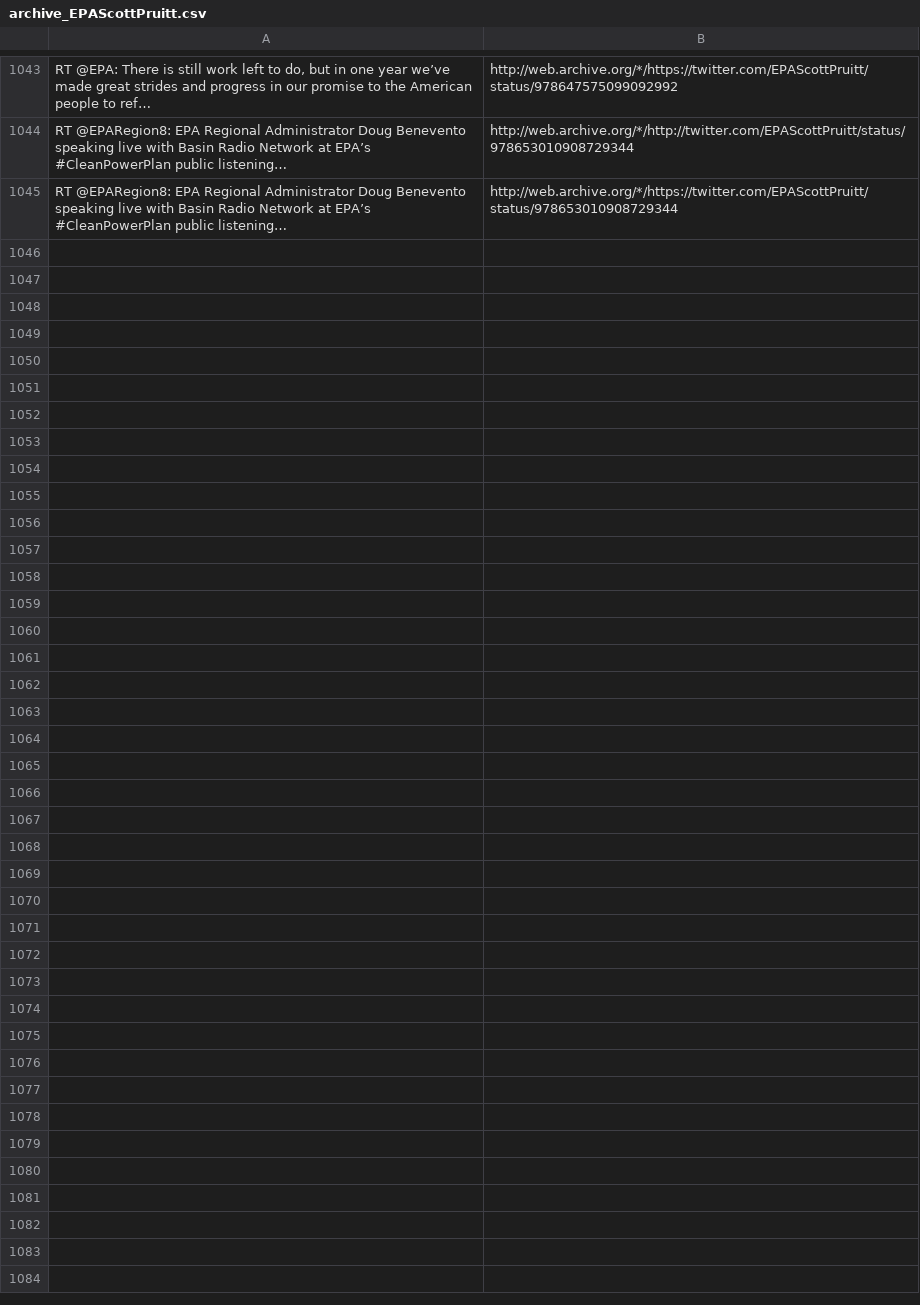
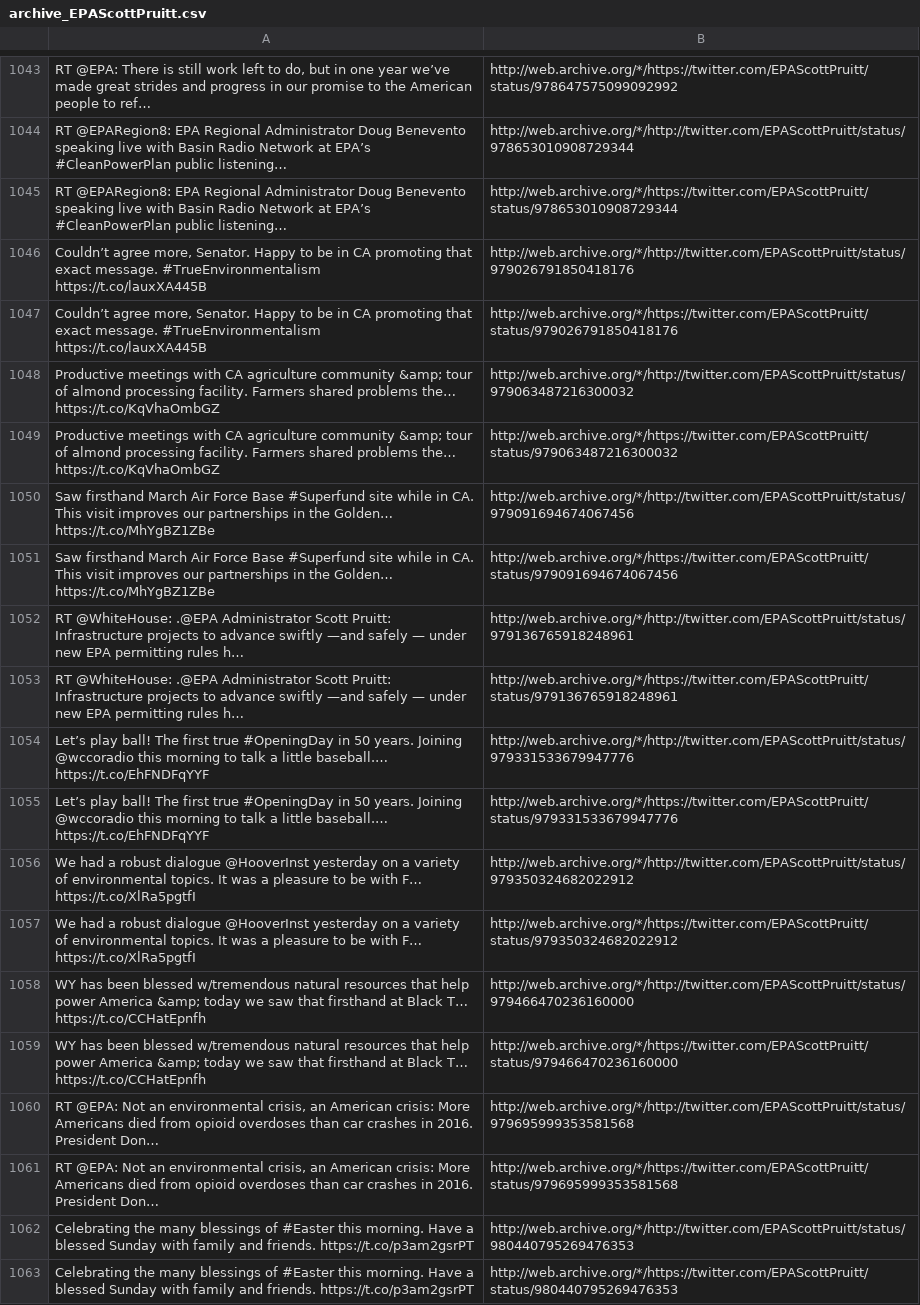
Before and after one commit to patrick-brian-mooney/archive-junta, a CSV file: data/archive_EPAScottPruitt.csv, drawn as a sheet; only a part is shown, gaps mark what is left out; the diff names each change by its address in the sheet, - before the commit and + after, or states it on an @@ line.

```diff
--- a/data/archive_EPAScottPruitt.csv
+++ b/data/archive_EPAScottPruitt.csv
+row 1046: Couldn’t agree more, Senator. Happy to be in CA promoting that exact message. #TrueEnvironmentalism https://t.co/lauxXA445B | http://web.archive.org/*/http://twitter.com/EPAScottPruitt/status/979026791850418176
+row 1047: Couldn’t agree more, Senator. Happy to be in CA promoting that exact message. #TrueEnvironmentalism https://t.co/lauxXA445B | http://web.archive.org/*/https://twitter.com/EPAScottPruitt/status/979026791850418176
+row 1048: Productive meetings with CA agriculture community &amp; tour of almond processing facility. Farmers shared problems the… https://t.co/KqVhaOmbGZ | http://web.archive.org/*/http://twitter.com/EPAScottPruitt/status/979063487216300032
+row 1049: Productive meetings with CA agriculture community &amp; tour of almond processing facility. Farmers shared problems the… https://t.co/KqVhaOmbGZ | http://web.archive.org/*/https://twitter.com/EPAScottPruitt/status/979063487216300032
+row 1050: Saw firsthand March Air Force Base #Superfund site while in CA. This visit improves our partnerships in the Golden… https://t.co/MhYgBZ1ZBe | http://web.archive.org/*/http://twitter.com/EPAScottPruitt/status/979091694674067456
+row 1051: Saw firsthand March Air Force Base #Superfund site while in CA. This visit improves our partnerships in the Golden… https://t.co/MhYgBZ1ZBe | http://web.archive.org/*/https://twitter.com/EPAScottPruitt/status/979091694674067456
+row 1052: RT @WhiteHouse: .@EPA Administrator Scott Pruitt: Infrastructure projects to advance swiftly —and safely — under new EPA permitting rules h… | http://web.archive.org/*/http://twitter.com/EPAScottPruitt/status/979136765918248961
+row 1053: RT @WhiteHouse: .@EPA Administrator Scott Pruitt: Infrastructure projects to advance swiftly —and safely — under new EPA permitting rules h… | http://web.archive.org/*/https://twitter.com/EPAScottPruitt/status/979136765918248961
+row 1054: Let’s play ball! The first true #OpeningDay in 50 years. Joining @wccoradio this morning to talk a little baseball.… https://t.co/EhFNDFqYYF | http://web.archive.org/*/http://twitter.com/EPAScottPruitt/status/979331533679947776
+row 1055: Let’s play ball! The first true #OpeningDay in 50 years. Joining @wccoradio this morning to talk a little baseball.… https://t.co/EhFNDFqYYF | http://web.archive.org/*/https://twitter.com/EPAScottPruitt/status/979331533679947776
+row 1056: We had a robust dialogue @HooverInst yesterday on a variety of environmental topics. It was a pleasure to be with F… https://t.co/XlRa5pgtfI | http://web.archive.org/*/http://twitter.com/EPAScottPruitt/status/979350324682022912
+row 1057: We had a robust dialogue @HooverInst yesterday on a variety of environmental topics. It was a pleasure to be with F… https://t.co/XlRa5pgtfI | http://web.archive.org/*/https://twitter.com/EPAScottPruitt/status/979350324682022912
+row 1058: WY has been blessed w/tremendous natural resources that help power America &amp; today we saw that firsthand at Black T… https://t.co/CCHatEpnfh | http://web.archive.org/*/http://twitter.com/EPAScottPruitt/status/979466470236160000
+row 1059: WY has been blessed w/tremendous natural resources that help power America &amp; today we saw that firsthand at Black T… https://t.co/CCHatEpnfh | http://web.archive.org/*/https://twitter.com/EPAScottPruitt/status/979466470236160000
+row 1060: RT @EPA: Not an environmental crisis, an American crisis: More Americans died from opioid overdoses than car crashes in 2016. President Don… | http://web.archive.org/*/http://twitter.com/EPAScottPruitt/status/979695999353581568
+row 1061: RT @EPA: Not an environmental crisis, an American crisis: More Americans died from opioid overdoses than car crashes in 2016. President Don… | http://web.archive.org/*/https://twitter.com/EPAScottPruitt/status/979695999353581568
+row 1062: Celebrating the many blessings of #Easter this morning. Have a blessed Sunday with family and friends. https://t.co/p3am2gsrPT | http://web.archive.org/*/http://twitter.com/EPAScottPruitt/status/980440795269476353
+row 1063: Celebrating the many blessings of #Easter this morning. Have a blessed Sunday with family and friends. https://t.co/p3am2gsrPT | http://web.archive.org/*/https://twitter.com/EPAScottPruitt/status/980440795269476353
```
Also changed, not shown: data/archive_SBALinda.csv, data/archive_SecretaryCarson.csv, 47 other files.
